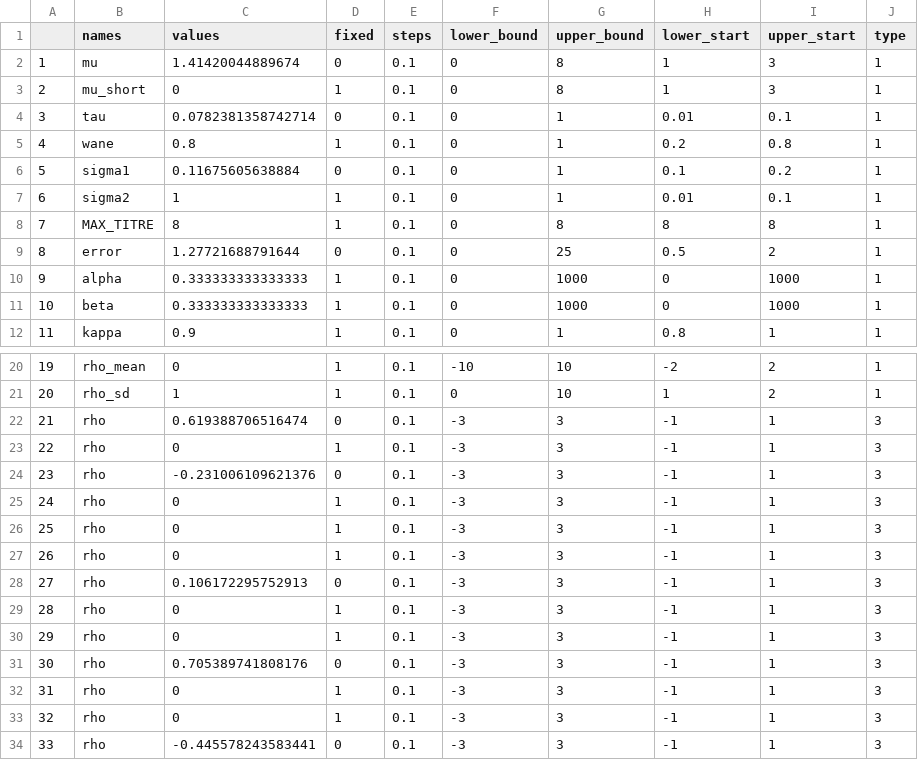
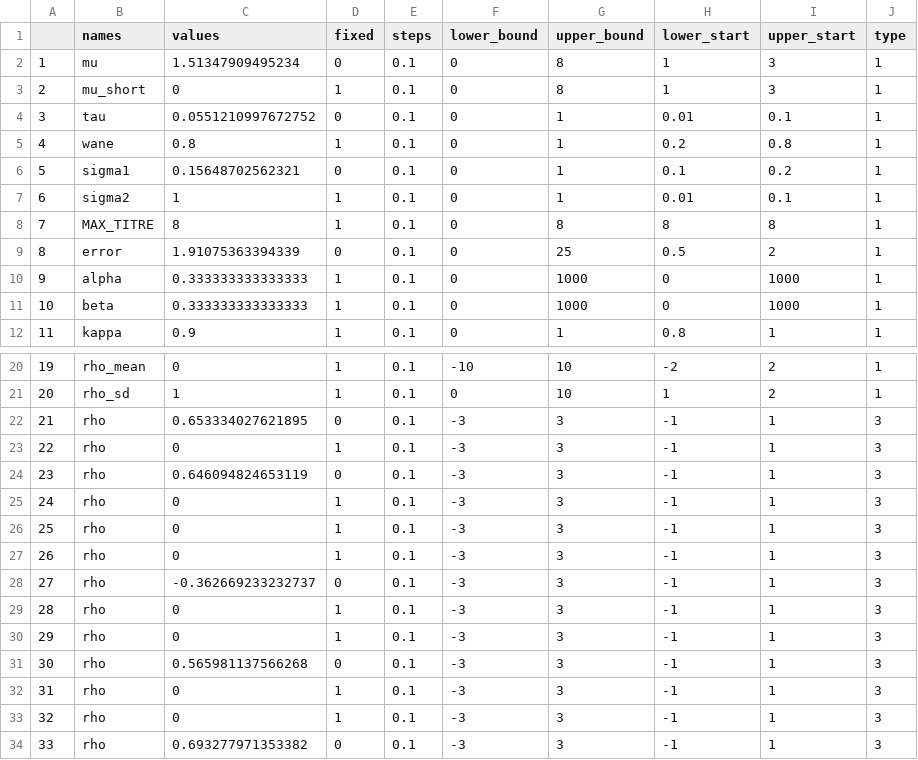
Before and after one commit to kath-o-reilly/serosolver_norovirus_simulation, a CSV file: chains/sim_noro/sim_noro_2_start_tab.csv, drawn as a sheet; only a part is shown, gaps mark what is left out.

```diff
--- a/chains/sim_noro/sim_noro_2_start_tab.csv
+++ b/chains/sim_noro/sim_noro_2_start_tab.csv
@@ -1,10 +1,10 @@
 "","names","values","fixed","steps","lower_bound","upper_bound","lower_start","upper_start","type"
-"1","mu",1.41420044889674,0,0.1,0,8,1,3,1
+"1","mu",1.51347909495234,0,0.1,0,8,1,3,1
 "2","mu_short",0,1,0.1,0,8,1,3,1
-"3","tau",0.0782381358742714,0,0.1,0,1,0.01,0.1,1
+"3","tau",0.0551210997672752,0,0.1,0,1,0.01,0.1,1
 "4","wane",0.8,1,0.1,0,1,0.2,0.8,1
-"5","sigma1",0.11675605638884,0,0.1,0,1,0.1,0.2,1
+"5","sigma1",0.15648702562321,0,0.1,0,1,0.1,0.2,1
 "6","sigma2",1,1,0.1,0,1,0.01,0.1,1
 "7","MAX_TITRE",8,1,0.1,0,8,8,8,1
-"8","error",1.27721688791644,0,0.1,0,25,0.5,2,1
+"8","error",1.91075363394339,0,0.1,0,25,0.5,2,1
 "9","alpha",0.333333333333333,1,0.1,0,1000,0,1000,1
@@ -21,5 +21,5 @@
 "20","rho_sd",1,1,0.1,0,10,1,2,1
-"21","rho",0.619388706516474,0,0.1,-3,3,-1,1,3
+"21","rho",0.653334027621895,0,0.1,-3,3,-1,1,3
 "22","rho",0,1,0.1,-3,3,-1,1,3
-"23","rho",-0.231006109621376,0,0.1,-3,3,-1,1,3
+"23","rho",0.646094824653119,0,0.1,-3,3,-1,1,3
 "24","rho",0,1,0.1,-3,3,-1,1,3
@@ -27,8 +27,8 @@
 "26","rho",0,1,0.1,-3,3,-1,1,3
-"27","rho",0.106172295752913,0,0.1,-3,3,-1,1,3
+"27","rho",-0.362669233232737,0,0.1,-3,3,-1,1,3
 "28","rho",0,1,0.1,-3,3,-1,1,3
 "29","rho",0,1,0.1,-3,3,-1,1,3
-"30","rho",0.705389741808176,0,0.1,-3,3,-1,1,3
+"30","rho",0.565981137566268,0,0.1,-3,3,-1,1,3
 "31","rho",0,1,0.1,-3,3,-1,1,3
 "32","rho",0,1,0.1,-3,3,-1,1,3
-"33","rho",-0.445578243583441,0,0.1,-3,3,-1,1,3
+"33","rho",0.693277971353382,0,0.1,-3,3,-1,1,3
```
Also changed, not shown: chains/sim_noro/sim_noro_1_chain.csv, chains/sim_noro/sim_noro_1_start_inf_hist.csv, 22 other files.
